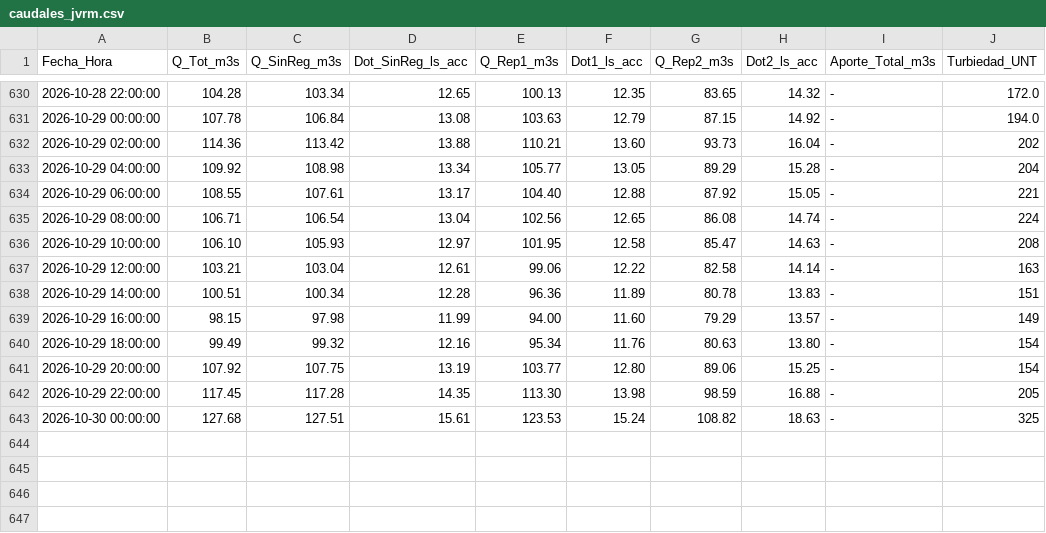
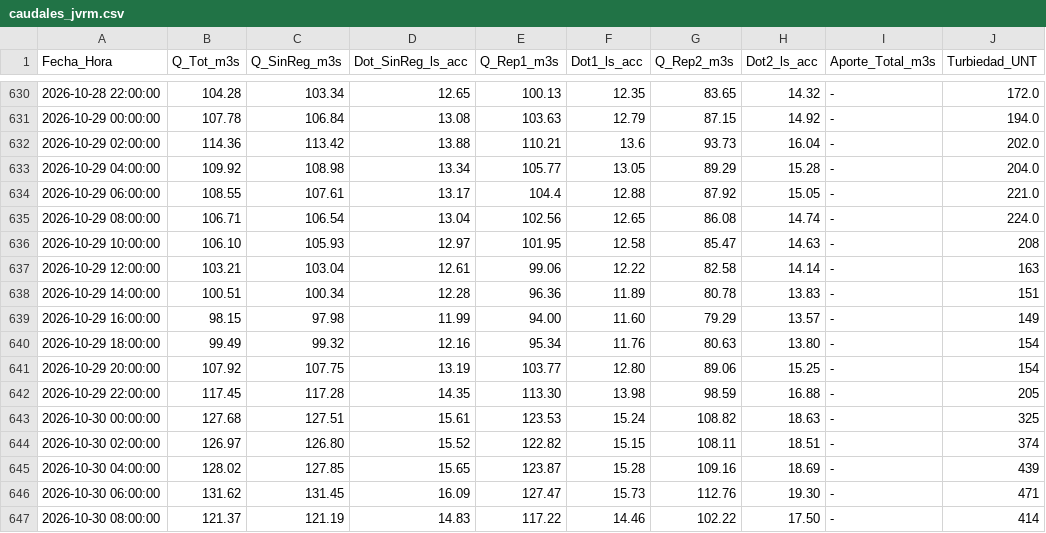
Before and after one commit to mferradalora/Caudales-JVRM, a CSV file: caudales_jvrm.csv, drawn as a sheet; only a part is shown, gaps mark what is left out.

```diff
--- a/caudales_jvrm.csv
+++ b/caudales_jvrm.csv
@@ -631,6 +631,6 @@ Fecha_Hora,Q_Tot_m3s,Q_SinReg_m3s,Dot_SinReg_ls_acc,Q_Rep1_m3s,Dot1_ls_acc,Q_Rep
 2026-10-29 00:00:00,107.78,106.84,13.08,103.63,12.79,87.15,14.92,-,194.0
-2026-10-29 02:00:00,114.36,113.42,13.88,110.21,13.60,93.73,16.04,-,202
-2026-10-29 04:00:00,109.92,108.98,13.34,105.77,13.05,89.29,15.28,-,204
-2026-10-29 06:00:00,108.55,107.61,13.17,104.40,12.88,87.92,15.05,-,221
-2026-10-29 08:00:00,106.71,106.54,13.04,102.56,12.65,86.08,14.74,-,224
+2026-10-29 02:00:00,114.36,113.42,13.88,110.21,13.6,93.73,16.04,-,202.0
+2026-10-29 04:00:00,109.92,108.98,13.34,105.77,13.05,89.29,15.28,-,204.0
+2026-10-29 06:00:00,108.55,107.61,13.17,104.4,12.88,87.92,15.05,-,221.0
+2026-10-29 08:00:00,106.71,106.54,13.04,102.56,12.65,86.08,14.74,-,224.0
 2026-10-29 10:00:00,106.10,105.93,12.97,101.95,12.58,85.47,14.63,-,208
@@ -643 +643,5 @@ Fecha_Hora,Q_Tot_m3s,Q_SinReg_m3s,Dot_SinReg_ls_acc,Q_Rep1_m3s,Dot1_ls_acc,Q_Rep
 2026-10-30 00:00:00,127.68,127.51,15.61,123.53,15.24,108.82,18.63,-,325
+2026-10-30 02:00:00,126.97,126.80,15.52,122.82,15.15,108.11,18.51,-,374
+2026-10-30 04:00:00,128.02,127.85,15.65,123.87,15.28,109.16,18.69,-,439
+2026-10-30 06:00:00,131.62,131.45,16.09,127.47,15.73,112.76,19.30,-,471
+2026-10-30 08:00:00,121.37,121.19,14.83,117.22,14.46,102.22,17.50,-,414
```
Also changed, not shown: 3 other files.
